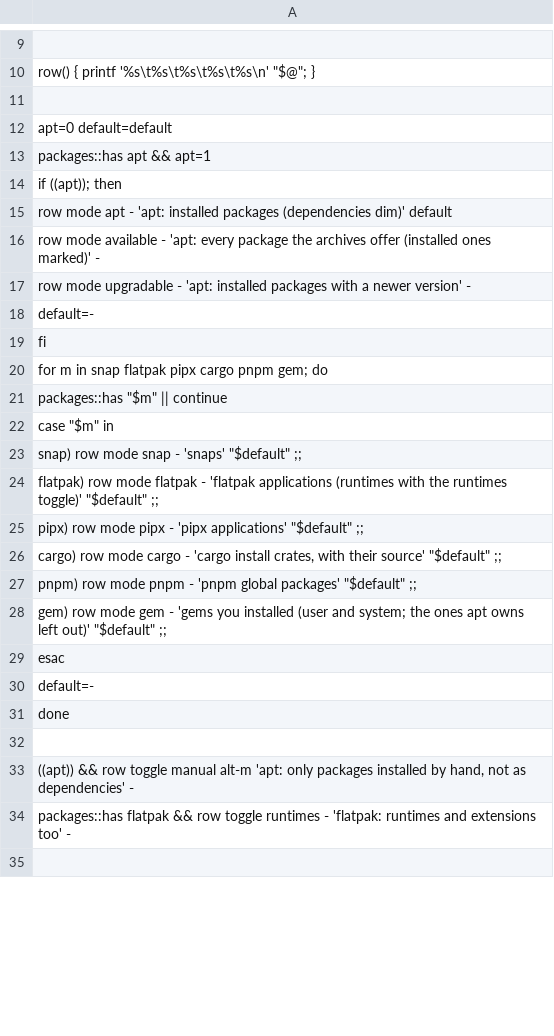
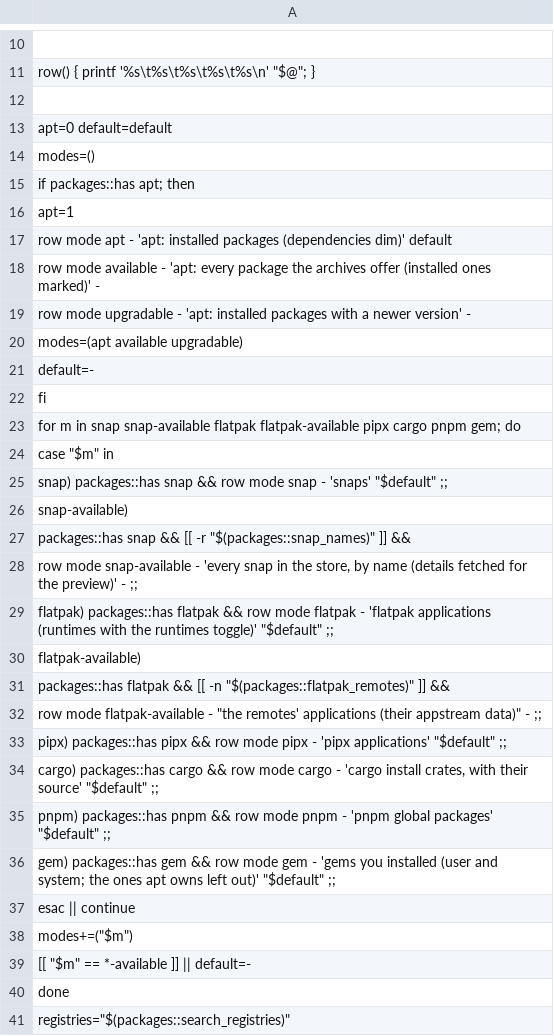
Before and after one commit to njhoffman/fzx, a TSV file: modules/packages/components.tsv, drawn as a sheet; only a part is shown, gaps mark what is left out; the shorter side is filled out with more unchanged rows; the diff covers the shown part only.

```diff
--- a/modules/packages/components.tsv
+++ b/modules/packages/components.tsv
@@ -12,4 +13,5 @@ row() { printf '%s\t%s\t%s\t%s\t%s\n' "$@"; }
 apt=0 default=default
-packages::has apt && apt=1
-if ((apt)); then
+modes=()
+if packages::has apt; then
+  apt=1
   row mode apt - 'apt: installed packages (dependencies dim)' default
@@ -17,15 +19,23 @@ if ((apt)); then
   row mode upgradable - 'apt: installed packages with a newer version' -
+  modes=(apt available upgradable)
   default=-
 fi
-for m in snap flatpak pipx cargo pnpm gem; do
-  packages::has "$m" || continue
+for m in snap snap-available flatpak flatpak-available pipx cargo pnpm gem; do
   case "$m" in
-    snap) row mode snap - 'snaps' "$default" ;;
-    flatpak) row mode flatpak - 'flatpak applications (runtimes with the runtimes toggle)' "$default" ;;
-    pipx) row mode pipx - 'pipx applications' "$default" ;;
-    cargo) row mode cargo - 'cargo install crates, with their source' "$default" ;;
-    pnpm) row mode pnpm - 'pnpm global packages' "$default" ;;
-    gem) row mode gem - 'gems you installed (user and system; the ones apt owns left out)' "$default" ;;
-  esac
-  default=-
+    snap) packages::has snap && row mode snap - 'snaps' "$default" ;;
+    snap-available)
+      packages::has snap && [[ -r "$(packages::snap_names)" ]] &&
+        row mode snap-available - 'every snap in the store, by name (details fetched for the preview)' - ;;
+    flatpak) packages::has flatpak && row mode flatpak - 'flatpak applications (runtimes with the runtimes toggle)' "$default" ;;
+    flatpak-available)
+      packages::has flatpak && [[ -n "$(packages::flatpak_remotes)" ]] &&
+        row mode flatpak-available - "the remotes' applications (their appstream data)" - ;;
+    pipx) packages::has pipx && row mode pipx - 'pipx applications' "$default" ;;
+    cargo) packages::has cargo && row mode cargo - 'cargo install crates, with their source' "$default" ;;
+    pnpm) packages::has pnpm && row mode pnpm - 'pnpm global packages' "$default" ;;
+    gem) packages::has gem && row mode gem - 'gems you installed (user and system; the ones apt owns left out)' "$default" ;;
+  esac || continue
+  modes+=("$m")
+  [[ "$m" == *-available ]] || default=-
 done
+registries="$(packages::search_registries)"
```
Also changed, not shown: 20 added rows and 5 edited cells elsewhere in this file, 10 other files.
